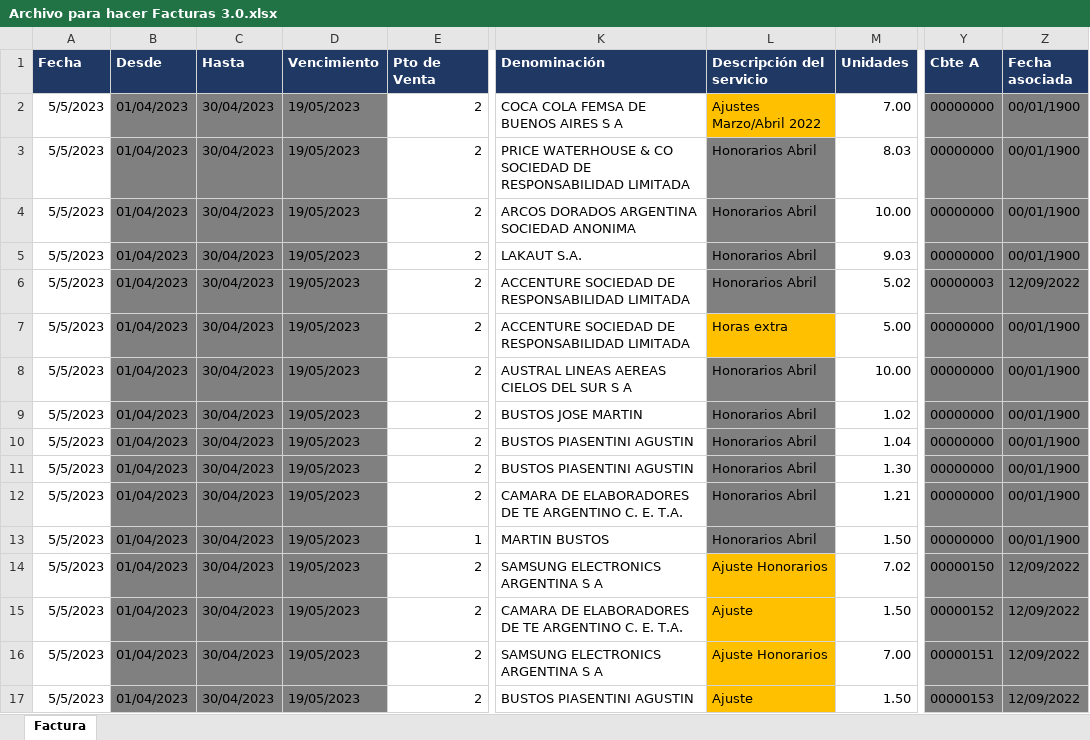
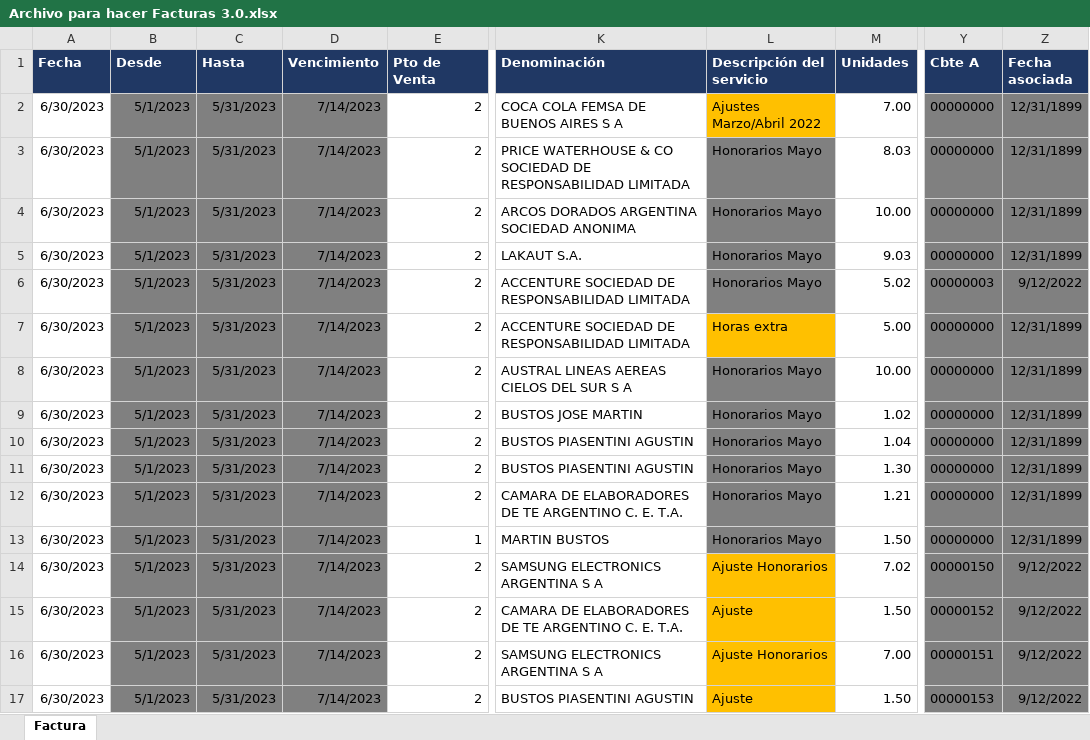
Before and after one commit to abustosp/BOT-Facturador-AFIP, an Excel workbook: Archivo para hacer Facturas 3.0.xlsx, sheet Factura, drawn as a sheet; only a part is shown, gaps mark what is left out; values as stored, in another font and other column widths than the file's, no borders; the diff names each change by its address in the sheet, - before the commit and + after, or states it on an @@ line.

Commit message:
Update Excels to match new version

```diff
--- a/Archivo para hacer Facturas 3.0.xlsx (sheet Factura)
+++ b/Archivo para hacer Facturas 3.0.xlsx (sheet Factura)
-A2:A17 (Fecha): 5/5/2023
+A2:A17 (Fecha): 6/30/2023
-B2:B17 (Desde): 01/04/2023
+B2:B17 (Desde): 5/1/2023
-C2:C17 (Hasta): 30/04/2023
+C2:C17 (Hasta): 5/31/2023
-D2:D17 (Vencimiento): 19/05/2023
+D2:D17 (Vencimiento): 7/14/2023
-Z2:Z5 (Fecha asociada): 00/01/1900
+Z2:Z5 (Fecha asociada): 12/31/1899
-L3:L6 (Descripción del servicio): Honorarios Abril
+L3:L6 (Descripción del servicio): Honorarios Mayo
-Z6 (Fecha asociada): 12/09/2022
+Z6 (Fecha asociada): 9/12/2022
-Z7:Z13 (Fecha asociada): 00/01/1900
+Z7:Z13 (Fecha asociada): 12/31/1899
-L8:L13 (Descripción del servicio): Honorarios Abril
+L8:L13 (Descripción del servicio): Honorarios Mayo
-Z14:Z17 (Fecha asociada): 12/09/2022
+Z14:Z17 (Fecha asociada): 9/12/2022
```
Also changed, not shown: 1 other file.
